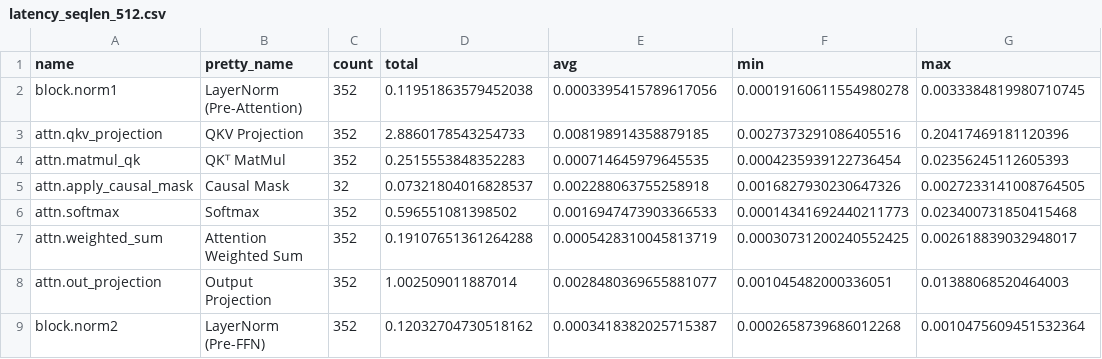
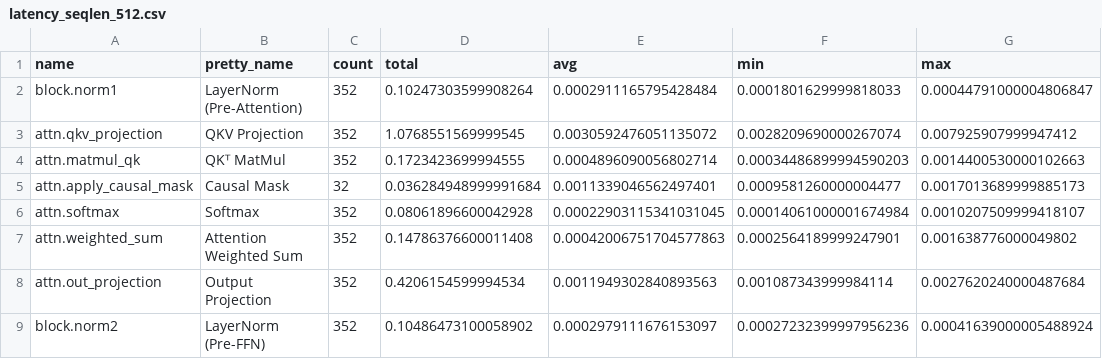
Before and after one commit to JINU98/LLM_profiler, a CSV file: latency_results/latency_seqlen_512.csv, drawn as a sheet; only a part is shown; the diff covers the shown part only.

Commit message:
results

```diff
--- a/latency_results/latency_seqlen_512.csv
+++ b/latency_results/latency_seqlen_512.csv
@@ -1,9 +1,9 @@
 name,pretty_name,count,total,avg,min,max
-block.norm1,LayerNorm (Pre-Attention),352,0.11951863579452038,0.0003395415789617056,0.00019160611554980278,0.0033384819980710745
-attn.qkv_projection,QKV Projection,352,2.8860178543254733,0.008198914358879185,0.0027373291086405516,0.20417469181120396
-attn.matmul_qk,QKᵀ MatMul,352,0.2515553848352283,0.000714645979645535,0.0004235939122736454,0.02356245112605393
-attn.apply_causal_mask,Causal Mask,32,0.07321804016828537,0.002288063755258918,0.0016827930230647326,0.0027233141008764505
-attn.softmax,Softmax,352,0.596551081398502,0.0016947473903366533,0.00014341692440211773,0.023400731850415468
-attn.weighted_sum,Attention Weighted Sum,352,0.19107651361264288,0.0005428310045813719,0.00030731200240552425,0.002618839032948017
-attn.out_projection,Output Projection,352,1.002509011887014,0.0028480369655881077,0.001045482000336051,0.01388068520464003
-block.norm2,LayerNorm (Pre-FFN),352,0.12032704730518162,0.0003418382025715387,0.0002658739686012268,0.0010475609451532364
+block.norm1,LayerNorm (Pre-Attention),352,0.10247303599908264,0.0002911165795428484,0.0001801629999818033,0.00044791000004806847
+attn.qkv_projection,QKV Projection,352,1.0768551569999545,0.0030592476051135072,0.0028209690000267074,0.007925907999947412
+attn.matmul_qk,QKᵀ MatMul,352,0.1723423699994555,0.0004896090056802714,0.00034486899994590203,0.0014400530000102663
+attn.apply_causal_mask,Causal Mask,32,0.036284948999991684,0.0011339046562497401,0.0009581260000004477,0.0017013689999885173
+attn.softmax,Softmax,352,0.08061896600042928,0.00022903115341031045,0.00014061000001674984,0.0010207509999418107
+attn.weighted_sum,Attention Weighted Sum,352,0.14786376600011408,0.00042006751704577863,0.0002564189999247901,0.001638776000049802
+attn.out_projection,Output Projection,352,0.4206154599994534,0.0011949302840893563,0.001087343999984114,0.0027620240000487684
+block.norm2,LayerNorm (Pre-FFN),352,0.10486473100058902,0.0002979111676153097,0.00027232399997956236,0.00041639000005488924
```
Also changed, not shown: 20 edited cells elsewhere in this file, latency_results/latency_seqlen_1024.csv, latency_results/latency_seqlen_2048.csv, 19 other files.
